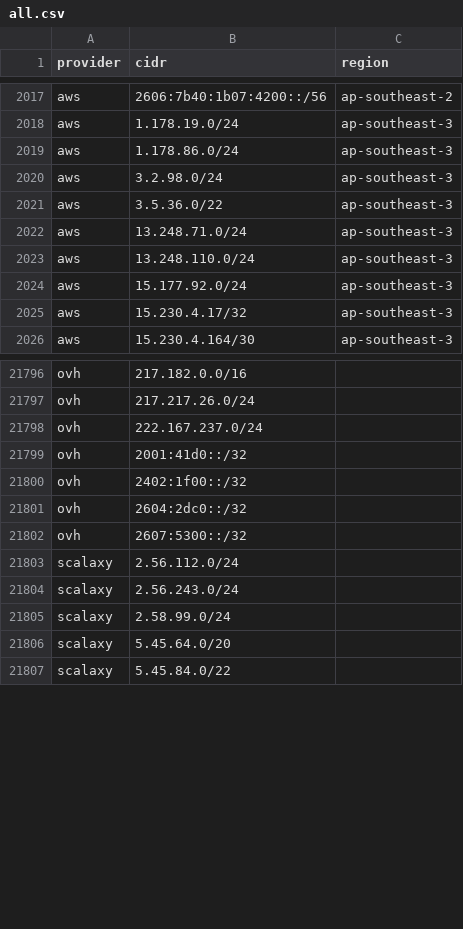
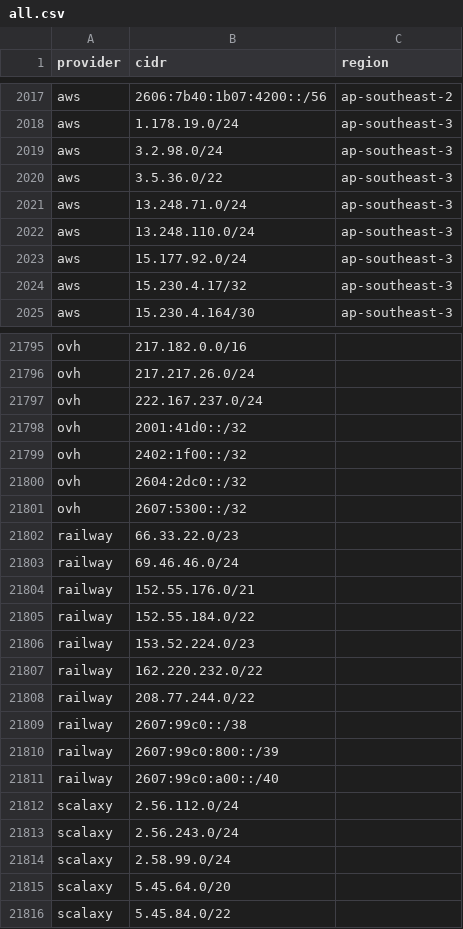
Before and after one commit to 123jjck/cdn-ip-ranges, a CSV file: all/all.csv, drawn as a sheet; only a part is shown, gaps mark what is left out.

```diff
--- a/all/all.csv
+++ b/all/all.csv
@@ -2018,3 +2018,2 @@ aws,2606:7b40:1b07:4200::/56,ap-southeast-2
 aws,1.178.19.0/24,ap-southeast-3
-aws,1.178.86.0/24,ap-southeast-3
 aws,3.2.98.0/24,ap-southeast-3
@@ -21802,2 +21801,12 @@ ovh,2604:2dc0::/32,
 ovh,2607:5300::/32,
+railway,66.33.22.0/23,
+railway,69.46.46.0/24,
+railway,152.55.176.0/21,
+railway,152.55.184.0/22,
+railway,153.52.224.0/23,
+railway,162.220.232.0/22,
+railway,208.77.244.0/22,
+railway,2607:99c0::/38,
+railway,2607:99c0:800::/39,
+railway,2607:99c0:a00::/40,
 scalaxy,2.56.112.0/24,
```
Also changed, not shown: 28 other files.
